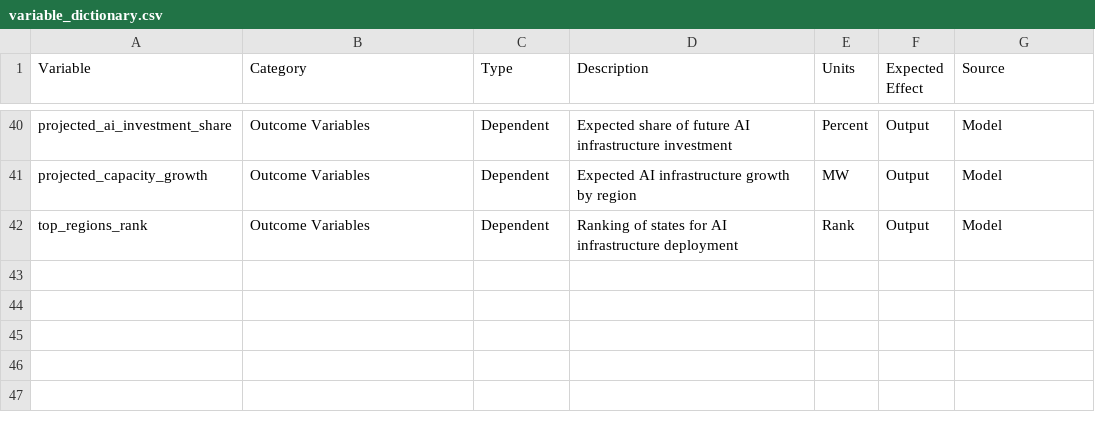
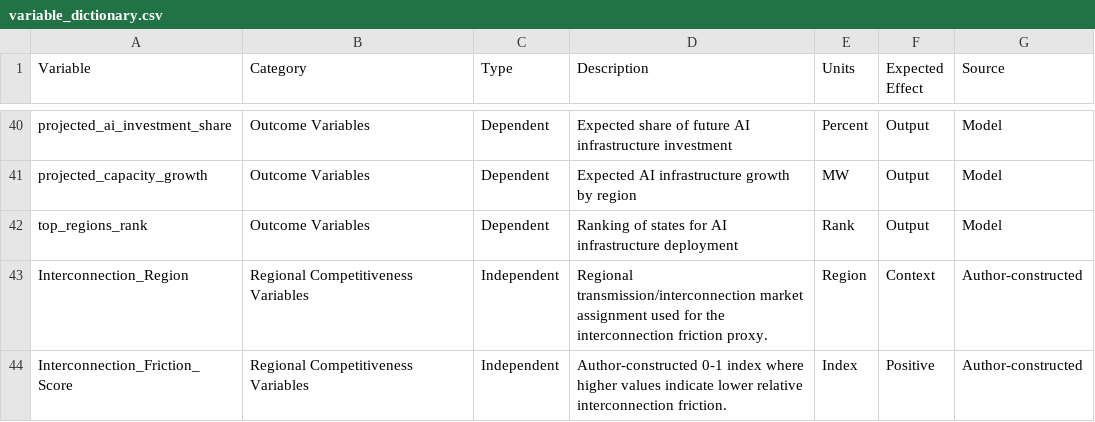
Before and after one commit to finnrcase/ai-infrastructure-economics, a CSV file: sources/variable_dictionary.csv, drawn as a sheet; only a part is shown, gaps mark what is left out.

Commit message:
added friction scoring

```diff
--- a/sources/variable_dictionary.csv
+++ b/sources/variable_dictionary.csv
@@ -42 +42,3 @@ projected_capacity_growth,Outcome Variables,Dependent,Expected AI infrastructure
 top_regions_rank,Outcome Variables,Dependent,Ranking of states for AI infrastructure deployment,Rank,Output,Model
+Interconnection_Region,Regional Competitiveness Variables,Independent,Regional transmission/interconnection market assignment used for the interconnection friction proxy.,Region,Context,Author-constructed
+Interconnection_Friction_Score,Regional Competitiveness Variables,Independent,Author-constructed 0-1 index where higher values indicate lower relative interconnection friction.,Index,Positive,Author-constructed
```
Also changed, not shown: sources/state_competitiveness.csv, 1 other file.
